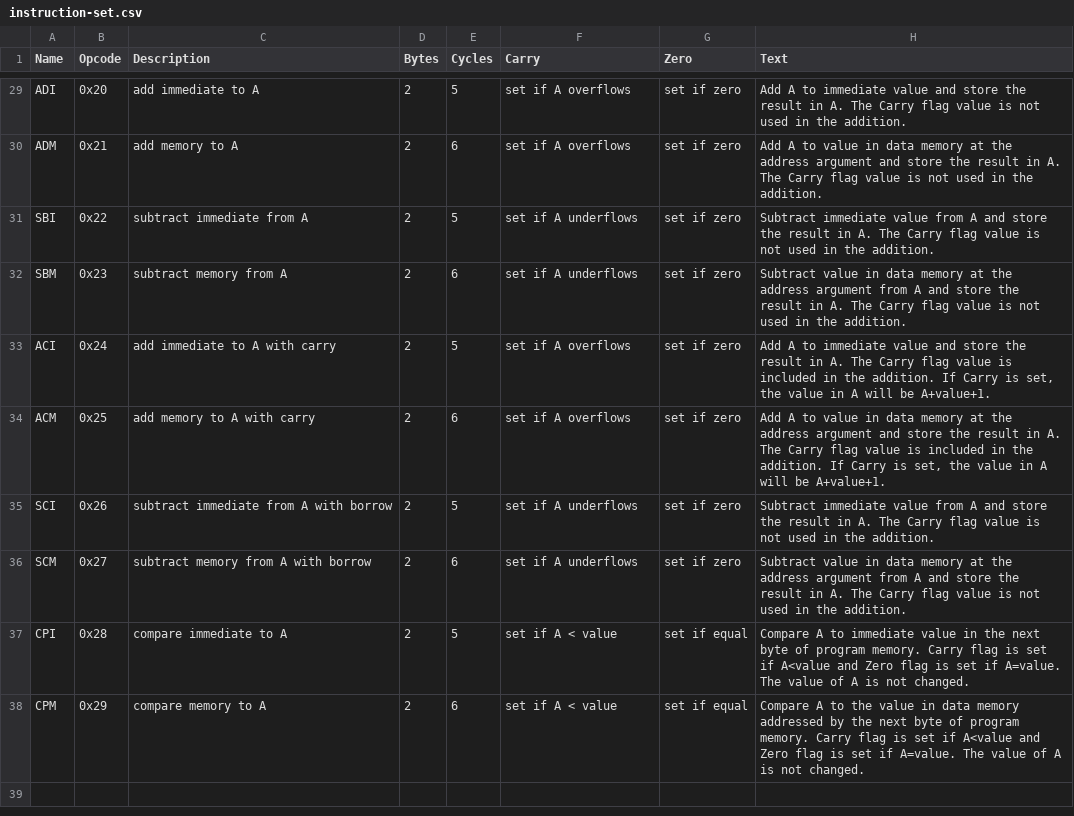
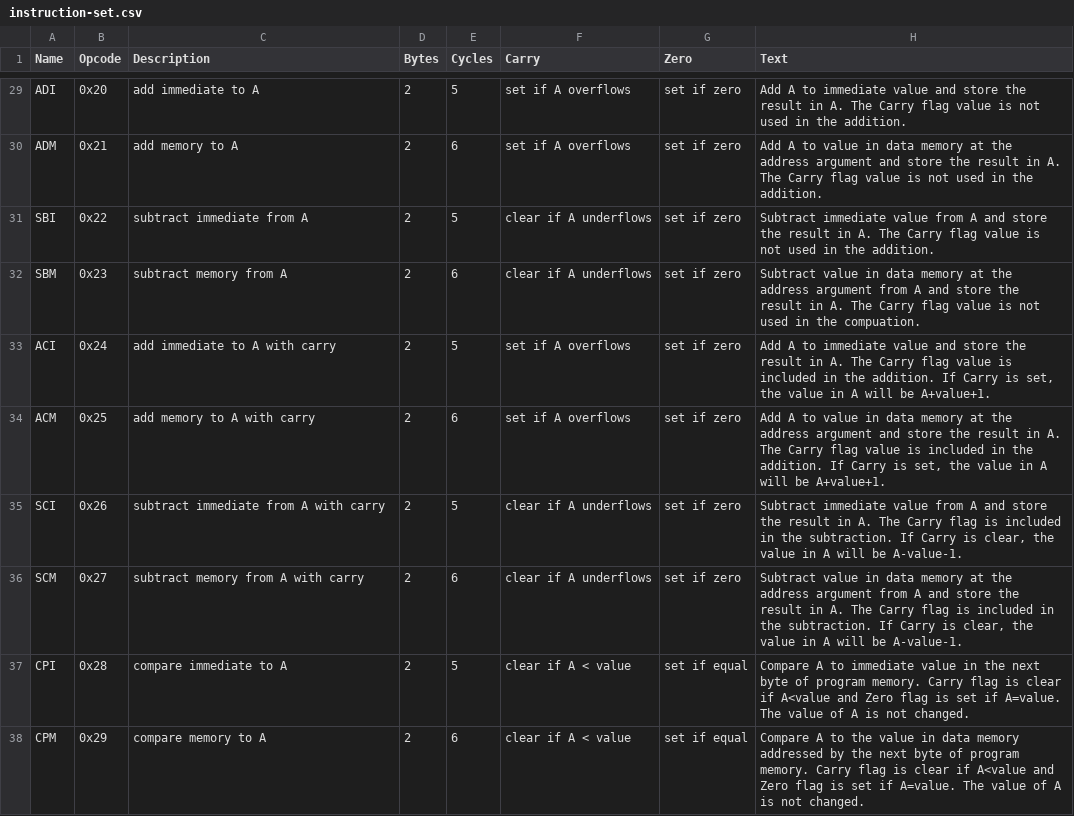
Before and after one commit to TomNisbet/sap-plus, a CSV file: docs/support/instruction-set.csv, drawn as a sheet; only a part is shown, gaps mark what is left out.

Commit message:
fix subtraction and compare instruction descriptions

```diff
--- a/docs/support/instruction-set.csv
+++ b/docs/support/instruction-set.csv
@@ -30,9 +30,9 @@ ADI,0x20,add  immediate to A,2,5,set if A overflows,set if zero,Add A to immedia
 ADM,0x21,add memory to A,2,6,set if A overflows,set if zero,Add A to value  in data memory at the address argument and store the result in A.  The Carry flag value is not used in the addition.
-SBI,0x22,subtract immediate from A,2,5,set if A underflows,set if zero,Subtract  immediate value from A and store the result in A.  The Carry flag value is not used in the addition.
-SBM,0x23,subtract memory from A,2,6,set if A underflows,set if zero,Subtract  value in data memory at the address argument from A and store the result in A.  The Carry flag value is not used in the addition.
+SBI,0x22,subtract immediate from A,2,5,clear if A underflows,set if zero,Subtract  immediate value from A and store the result in A.  The Carry flag value is not used in the addition.
+SBM,0x23,subtract memory from A,2,6,clear if A underflows,set if zero,Subtract  value in data memory at the address argument from A and store the result in A.  The Carry flag value is not used in the compuation.
 ACI,0x24,add immediate to A with carry,2,5,set if A overflows,set if zero,"Add A to immediate value and store the result in A.  The Carry flag value is included in the addition.  If Carry is set, the value in A will be A+value+1."
 ACM,0x25,add memory to A with carry,2,6,set if A overflows,set if zero,"Add A to value in data memory at the address argument and store the result in A.  The Carry flag value is included in the addition.  If Carry is set, the value in A will be A+value+1."
-SCI,0x26,subtract immediate from A with borrow,2,5,set if A underflows,set if zero,Subtract  immediate value from A and store the result in A.  The Carry flag value is not used in the addition.
-SCM,0x27,subtract memory from A with borrow,2,6,set if A underflows,set if zero,Subtract  value in data memory at the address argument from A and store the result in A.  The Carry flag value is not used in the addition.
-CPI,0x28,compare immediate to A,2,5,set if A < value,set if equal,Compare A to immediate value in the next byte of program memory.  Carry flag is set if A<value and Zero flag is set if A=value.  The value of A is not changed.
-CPM,0x29,compare memory to A,2,6,set if A < value,set if equal,Compare A to the value in data memory addressed by  the next byte of program memory.  Carry flag is set if A<value and Zero flag is set if A=value.  The value of A is not changed.
+SCI,0x26,subtract immediate from A with carry,2,5,clear if A underflows,set if zero,"Subtract  immediate value from A and store the result in A.  The Carry flag is included in the subtraction.  If Carry is clear, the value in A will be A-value-1."
+SCM,0x27,subtract memory from A with carry,2,6,clear if A underflows,set if zero,"Subtract  value in data memory at the address argument from A and store the result in A.   The Carry flag is included in the subtraction.  If Carry is clear, the value in A will be A-value-1."
+CPI,0x28,compare immediate to A,2,5,clear if A < value,set if equal,Compare A to immediate value in the next byte of program memory.  Carry flag is clear if A<value and Zero flag is set if A=value.  The value of A is not changed.
+CPM,0x29,compare memory to A,2,6,clear if A < value,set if equal,Compare A to the value in data memory addressed by  the next byte of program memory.  Carry flag is clear if A<value and Zero flag is set if A=value.  The value of A is not changed.
```
Also changed, not shown: 4 other files.
